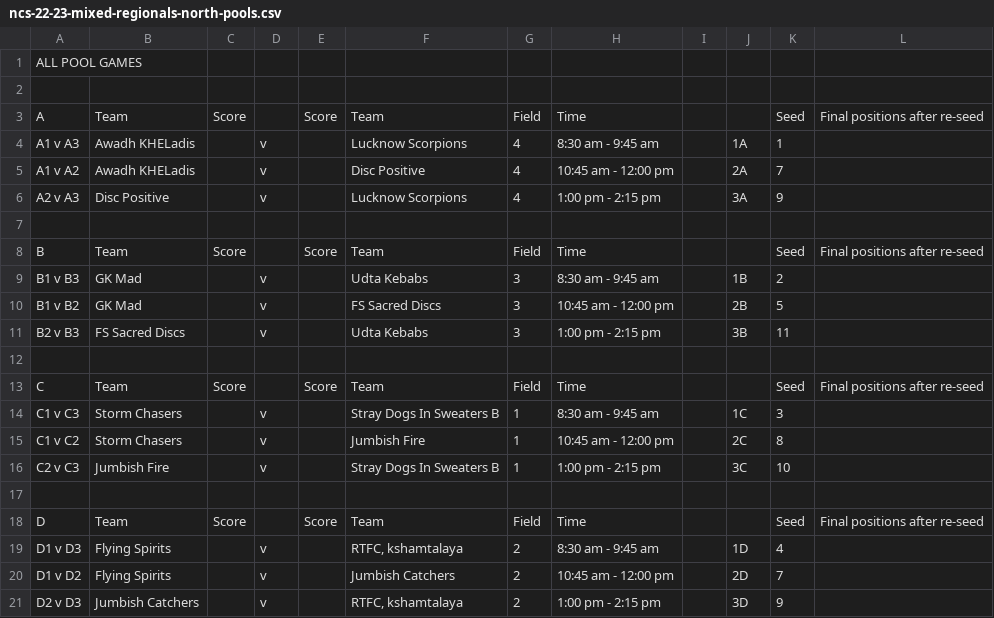
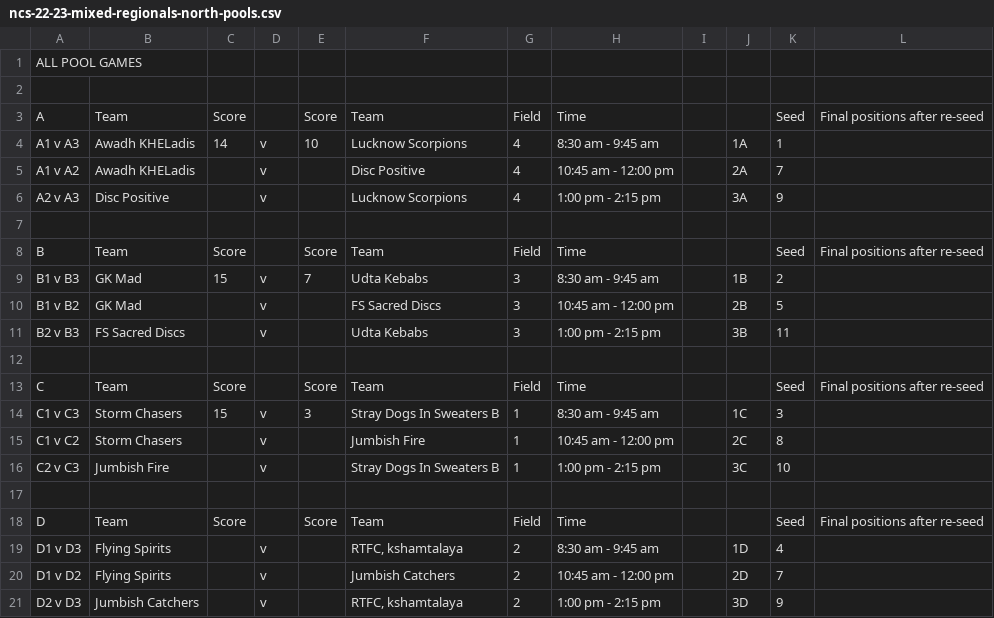
Before and after one commit to india-ultimate/scores, a CSV file: data/raw/ncs-22-23-mixed-regionals-north-pools.csv, drawn as a sheet; only a part is shown.

Commit message:
Auto update data for the website
[ci skip]

```diff
--- a/data/raw/ncs-22-23-mixed-regionals-north-pools.csv
+++ b/data/raw/ncs-22-23-mixed-regionals-north-pools.csv
@@ -3,3 +3,3 @@ ALL POOL GAMES,,,,,,,,,,,
 A,Team,Score,,Score,Team,Field,Time,,,Seed,Final positions after re-seed
-A1 v A3,Awadh KHELadis,, v ,,Lucknow Scorpions,4,8:30 am - 9:45 am,,1A,1,
+A1 v A3,Awadh KHELadis,14, v ,10,Lucknow Scorpions,4,8:30 am - 9:45 am,,1A,1,
 A1 v A2,Awadh KHELadis,, v ,,Disc Positive,4,10:45 am - 12:00 pm,,2A,7,
@@ -8,3 +8,3 @@ A2 v A3,Disc Positive,, v ,,Lucknow Scorpions,4,1:00 pm - 2:15 pm,,3A,9,
 B,Team,Score,,Score,Team,Field,Time,,,Seed,Final positions after re-seed
-B1 v B3,GK Mad,, v ,,Udta Kebabs,3,8:30 am - 9:45 am,,1B,2,
+B1 v B3,GK Mad,15, v ,7,Udta Kebabs,3,8:30 am - 9:45 am,,1B,2,
 B1 v B2,GK Mad,, v ,,FS Sacred Discs,3,10:45 am - 12:00 pm,,2B,5,
@@ -13,3 +13,3 @@ B2 v B3,FS Sacred Discs,, v ,,Udta Kebabs,3,1:00 pm - 2:15 pm,,3B,11,
 C,Team,Score,,Score,Team,Field,Time,,,Seed,Final positions after re-seed
-C1 v C3,Storm Chasers,, v ,,Stray Dogs In Sweaters B,1,8:30 am - 9:45 am,,1C,3,
+C1 v C3,Storm Chasers,15, v ,3,Stray Dogs In Sweaters B,1,8:30 am - 9:45 am,,1C,3,
 C1 v C2,Storm Chasers,, v ,,Jumbish Fire,1,10:45 am - 12:00 pm,,2C,8,
```
Also changed, not shown: 1 other file.
